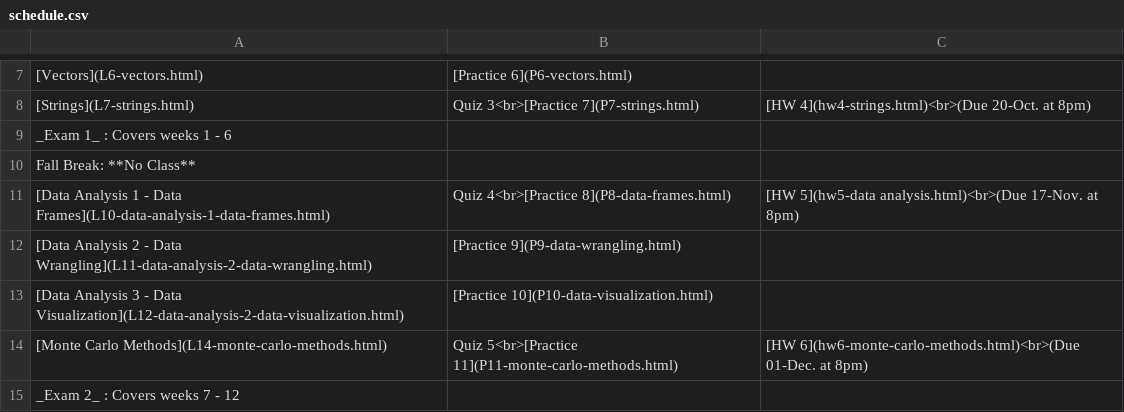
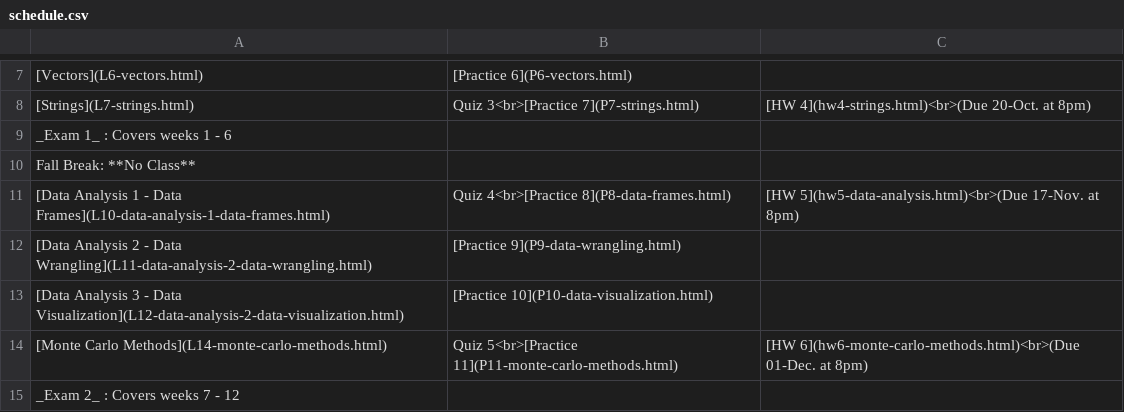
Before and after one commit to emse-p4a-gwu/2019-Fall, a CSV file: syllabus/schedule.csv, drawn as a sheet; only a part is shown, gaps mark what is left out.

Commit message:
hw 5 menu typo

```diff
--- a/syllabus/schedule.csv
+++ b/syllabus/schedule.csv
@@ -10,3 +10,3 @@
 "Fall Break: **No Class**","",""
-"[Data Analysis 1 - Data Frames](L10-data-analysis-1-data-frames.html)","Quiz 4<br>[Practice 8](P8-data-frames.html)","[HW 5](hw5-data analysis.html)<br>(Due 17-Nov. at 8pm)"
+"[Data Analysis 1 - Data Frames](L10-data-analysis-1-data-frames.html)","Quiz 4<br>[Practice 8](P8-data-frames.html)","[HW 5](hw5-data-analysis.html)<br>(Due 17-Nov. at 8pm)"
 "[Data Analysis 2 - Data Wrangling](L11-data-analysis-2-data-wrangling.html)","[Practice 9](P9-data-wrangling.html)",
```
Also changed, not shown: 1 other file.
